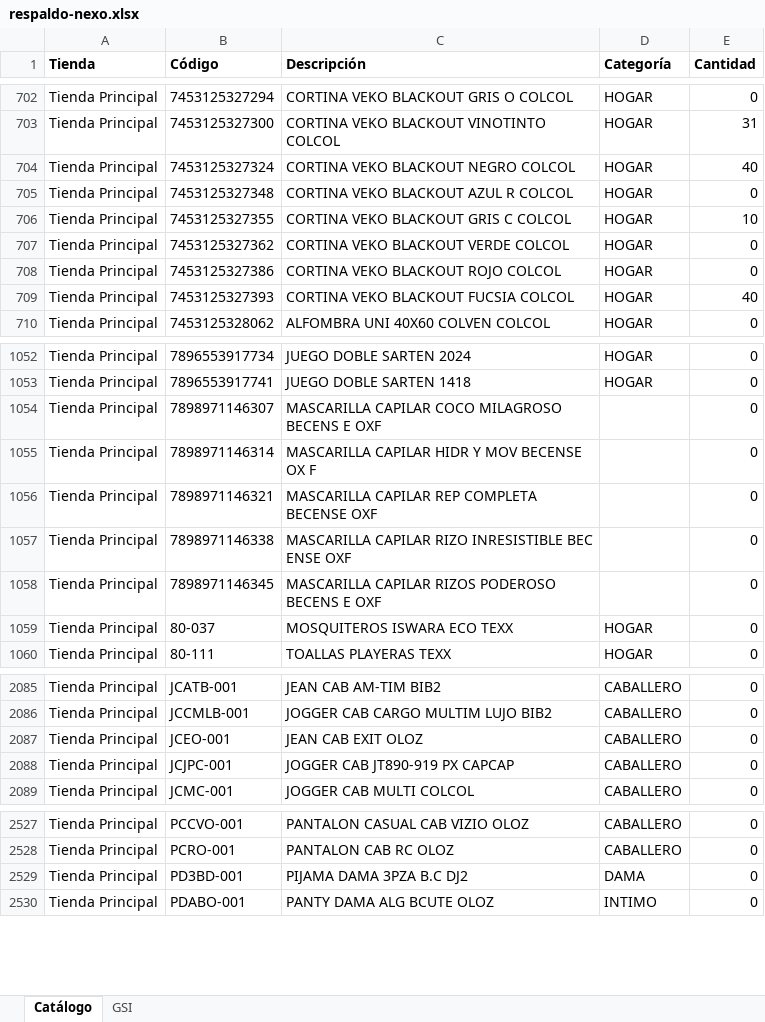
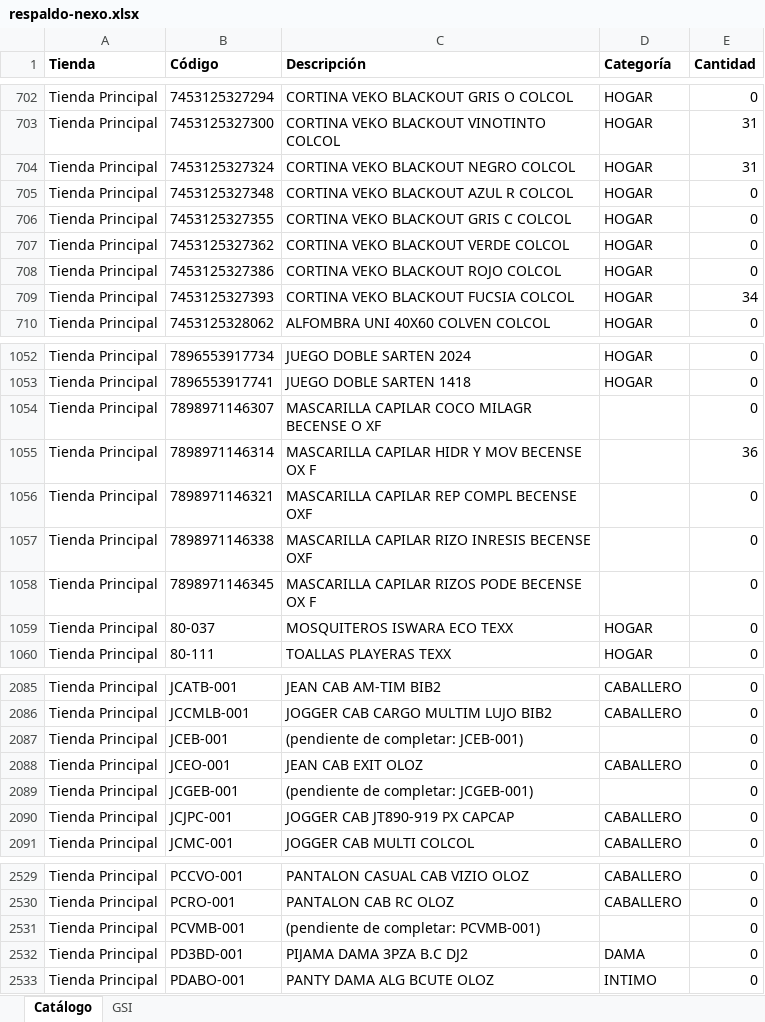
Before and after one commit to Anyer32/nexo-respaldo, an Excel workbook: respaldo-nexo.xlsx, sheet Catálogo, drawn as a sheet; only a part is shown, gaps mark what is left out; values as stored, in another font and other column widths than the file's, no borders; the diff covers the shown part only; the diff names each change by its address in the sheet, - before the commit and + after, or states it on an @@ line.

```diff
--- a/respaldo-nexo.xlsx (sheet Catálogo)
+++ b/respaldo-nexo.xlsx (sheet Catálogo)
-E704 (Cantidad): 40
+E704 (Cantidad): 31
-E706 (Cantidad): 10
+E706 (Cantidad): 0
-E709 (Cantidad): 40
+E709 (Cantidad): 34
-C1054 (Descripción): MASCARILLA CAPILAR COCO MILAGROSO BECENS E OXF
+C1054 (Descripción): MASCARILLA CAPILAR COCO MILAGR BECENSE O XF
-E1055 (Cantidad): 0
+E1055 (Cantidad): 36
-C1056 (Descripción): MASCARILLA CAPILAR REP COMPLETA BECENSE OXF
+C1056 (Descripción): MASCARILLA CAPILAR REP COMPL BECENSE OXF
-C1057 (Descripción): …CAPILAR RIZO INRESISTIBLE BEC ENSE OXF
+C1057 (Descripción): …CAPILAR RIZO INRESIS BECENSE OXF
-C1058 (Descripción): MASCARILLA CAPILAR RIZOS PODEROSO BECENS E OXF
+C1058 (Descripción): MASCARILLA CAPILAR RIZOS PODE BECENSE OX F
+row 2087: Tienda Principal | JCEB-001 | (pendiente de completar: JCEB-001) |  | 0
+row 2089: Tienda Principal | JCGEB-001 | (pendiente de completar: JCGEB-001) |  | 0
+row 2531: Tienda Principal | PCVMB-001 | (pendiente de completar: PCVMB-001) |  | 0
```
Also changed, not shown: 20 edited cells elsewhere in this sheet, sheet GSI.
